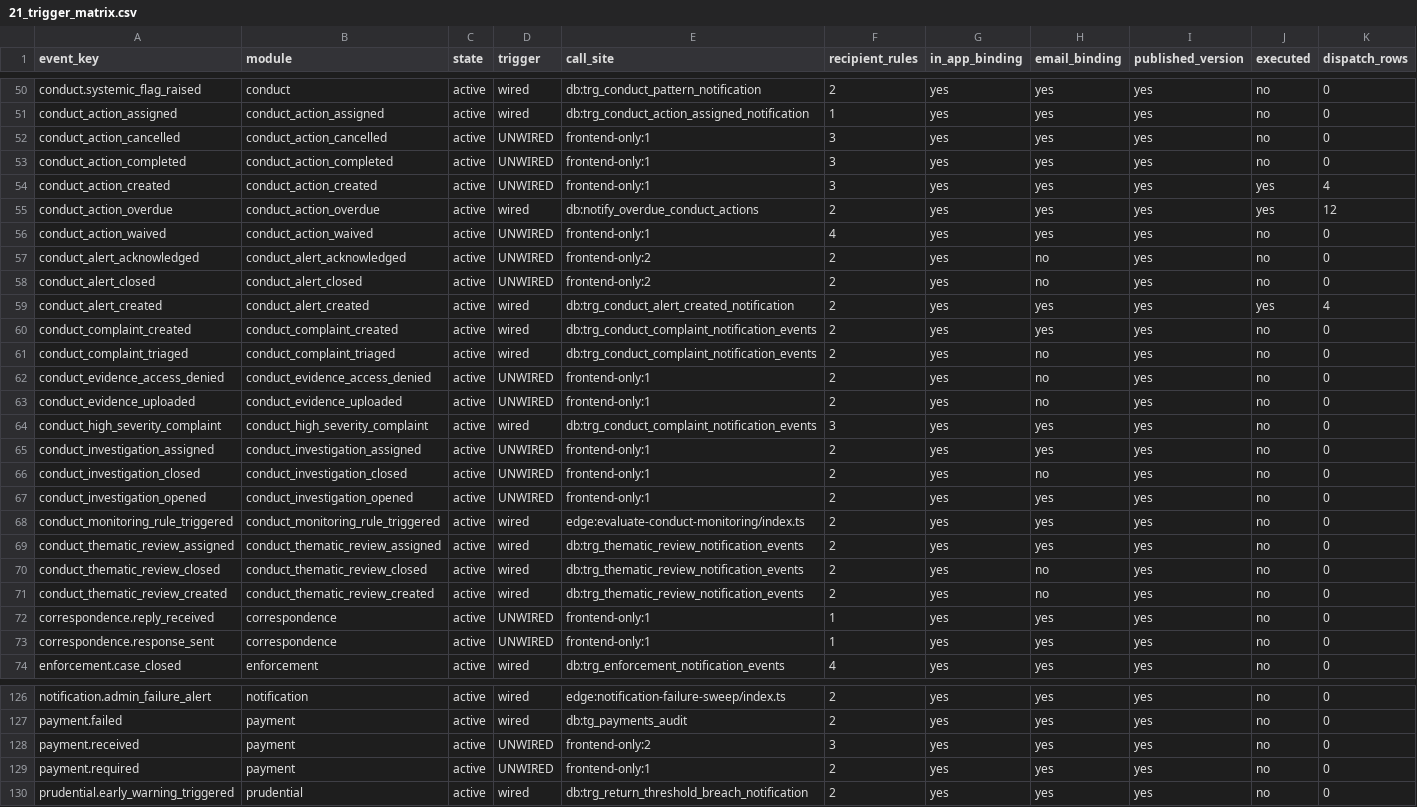
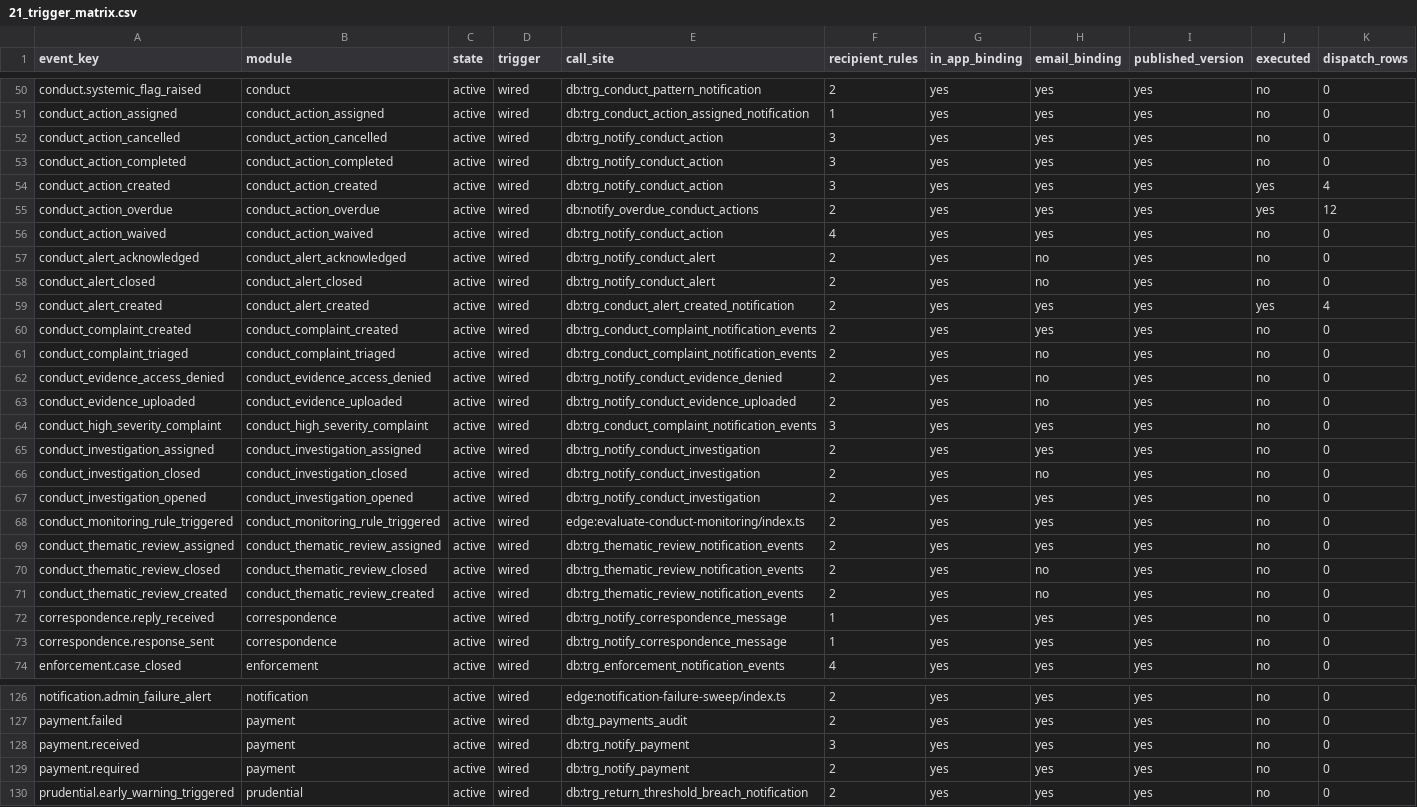
Before and after one commit to miplnoida/unified-license-hub, a CSV file: docs/verification/notifications/21_trigger_matrix.csv, drawn as a sheet; only a part is shown, gaps mark what is left out; the diff covers the shown part only.

```diff
--- a/docs/verification/notifications/21_trigger_matrix.csv
+++ b/docs/verification/notifications/21_trigger_matrix.csv
@@ -51,9 +51,9 @@ conduct.systemic_flag_raised,conduct,active,wired,db:trg_conduct_pattern_notific
 conduct_action_assigned,conduct_action_assigned,active,wired,db:trg_conduct_action_assigned_notification,1,yes,yes,yes,no,0
-conduct_action_cancelled,conduct_action_cancelled,active,UNWIRED,frontend-only:1,3,yes,yes,yes,no,0
-conduct_action_completed,conduct_action_completed,active,UNWIRED,frontend-only:1,3,yes,yes,yes,no,0
-conduct_action_created,conduct_action_created,active,UNWIRED,frontend-only:1,3,yes,yes,yes,yes,4
+conduct_action_cancelled,conduct_action_cancelled,active,wired,db:trg_notify_conduct_action,3,yes,yes,yes,no,0
+conduct_action_completed,conduct_action_completed,active,wired,db:trg_notify_conduct_action,3,yes,yes,yes,no,0
+conduct_action_created,conduct_action_created,active,wired,db:trg_notify_conduct_action,3,yes,yes,yes,yes,4
 conduct_action_overdue,conduct_action_overdue,active,wired,db:notify_overdue_conduct_actions,2,yes,yes,yes,yes,12
-conduct_action_waived,conduct_action_waived,active,UNWIRED,frontend-only:1,4,yes,yes,yes,no,0
-conduct_alert_acknowledged,conduct_alert_acknowledged,active,UNWIRED,frontend-only:2,2,yes,no,yes,no,0
-conduct_alert_closed,conduct_alert_closed,active,UNWIRED,frontend-only:2,2,yes,no,yes,no,0
+conduct_action_waived,conduct_action_waived,active,wired,db:trg_notify_conduct_action,4,yes,yes,yes,no,0
+conduct_alert_acknowledged,conduct_alert_acknowledged,active,wired,db:trg_notify_conduct_alert,2,yes,no,yes,no,0
+conduct_alert_closed,conduct_alert_closed,active,wired,db:trg_notify_conduct_alert,2,yes,no,yes,no,0
 conduct_alert_created,conduct_alert_created,active,wired,db:trg_conduct_alert_created_notification,2,yes,yes,yes,yes,4
@@ -61,8 +61,8 @@ conduct_complaint_created,conduct_complaint_created,active,wired,db:trg_conduct_
 conduct_complaint_triaged,conduct_complaint_triaged,active,wired,db:trg_conduct_complaint_notification_events,2,yes,no,yes,no,0
-conduct_evidence_access_denied,conduct_evidence_access_denied,active,UNWIRED,frontend-only:1,2,yes,no,yes,no,0
-conduct_evidence_uploaded,conduct_evidence_uploaded,active,UNWIRED,frontend-only:1,2,yes,no,yes,no,0
+conduct_evidence_access_denied,conduct_evidence_access_denied,active,wired,db:trg_notify_conduct_evidence_denied,2,yes,no,yes,no,0
+conduct_evidence_uploaded,conduct_evidence_uploaded,active,wired,db:trg_notify_conduct_evidence_uploaded,2,yes,no,yes,no,0
 conduct_high_severity_complaint,conduct_high_severity_complaint,active,wired,db:trg_conduct_complaint_notification_events,3,yes,yes,yes,no,0
-conduct_investigation_assigned,conduct_investigation_assigned,active,UNWIRED,frontend-only:1,2,yes,yes,yes,no,0
-conduct_investigation_closed,conduct_investigation_closed,active,UNWIRED,frontend-only:1,2,yes,no,yes,no,0
-conduct_investigation_opened,conduct_investigation_opened,active,UNWIRED,frontend-only:1,2,yes,yes,yes,no,0
+conduct_investigation_assigned,conduct_investigation_assigned,active,wired,db:trg_notify_conduct_investigation,2,yes,yes,yes,no,0
+conduct_investigation_closed,conduct_investigation_closed,active,wired,db:trg_notify_conduct_investigation,2,yes,no,yes,no,0
+conduct_investigation_opened,conduct_investigation_opened,active,wired,db:trg_notify_conduct_investigation,2,yes,yes,yes,no,0
 conduct_monitoring_rule_triggered,conduct_monitoring_rule_triggered,active,wired,edge:evaluate-conduct-monitoring/index.ts,2,yes,yes,yes,no,0
@@ -71,4 +71,4 @@ conduct_thematic_review_closed,conduct_thematic_review_closed,active,wired,db:tr
 conduct_thematic_review_created,conduct_thematic_review_created,active,wired,db:trg_thematic_review_notification_events,2,yes,no,yes,no,0
-correspondence.reply_received,correspondence,active,UNWIRED,frontend-only:1,1,yes,yes,yes,no,0
-correspondence.response_sent,correspondence,active,UNWIRED,frontend-only:1,1,yes,yes,yes,no,0
+correspondence.reply_received,correspondence,active,wired,db:trg_notify_correspondence_message,1,yes,yes,yes,no,0
+correspondence.response_sent,correspondence,active,wired,db:trg_notify_correspondence_message,1,yes,yes,yes,no,0
 enforcement.case_closed,enforcement,active,wired,db:trg_enforcement_notification_events,4,yes,yes,yes,no,0
@@ -127,4 +127,4 @@ notification.admin_failure_alert,notification,active,wired,edge:notification-fai
 payment.failed,payment,active,wired,db:tg_payments_audit,2,yes,yes,yes,no,0
-payment.received,payment,active,UNWIRED,frontend-only:2,3,yes,yes,yes,no,0
-payment.required,payment,active,UNWIRED,frontend-only:1,2,yes,yes,yes,no,0
+payment.received,payment,active,wired,db:trg_notify_payment,3,yes,yes,yes,no,0
+payment.required,payment,active,wired,db:trg_notify_payment,2,yes,yes,yes,no,0
 prudential.early_warning_triggered,prudential,active,wired,db:trg_return_threshold_breach_notification,2,yes,yes,yes,no,0
```
Also changed, not shown: 70 edited cells elsewhere in this file, docs/verification/notifications/20_current_baseline.csv, 2 other files.
